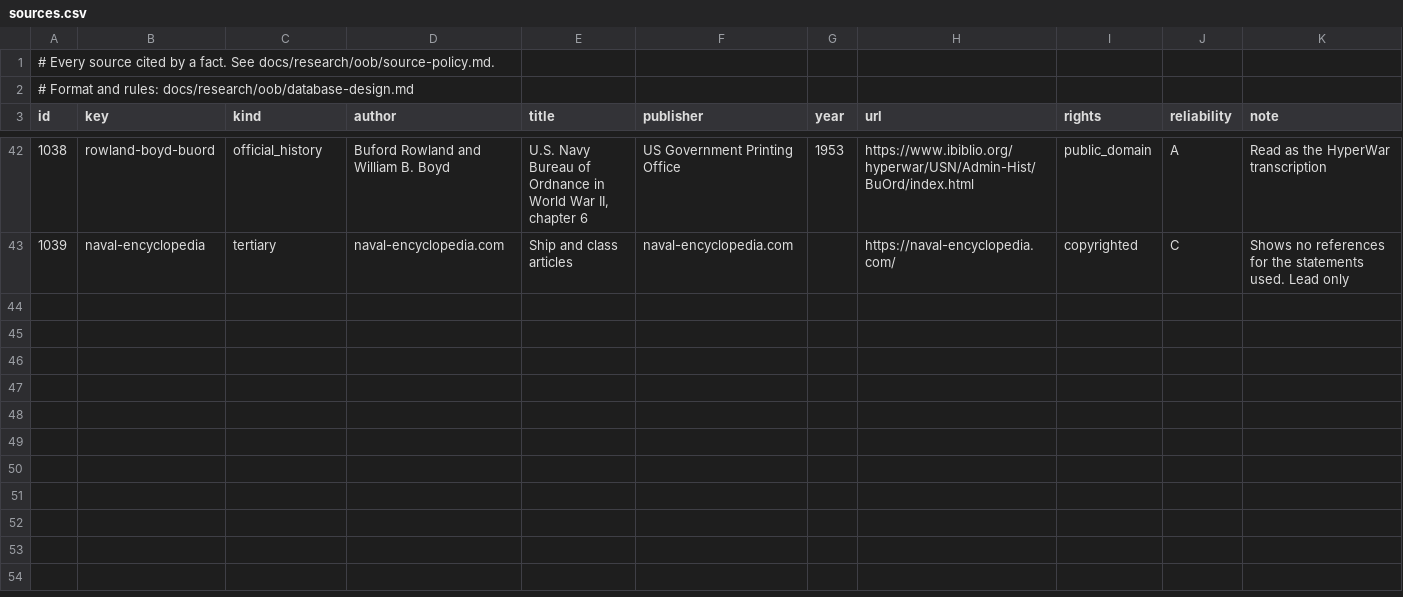
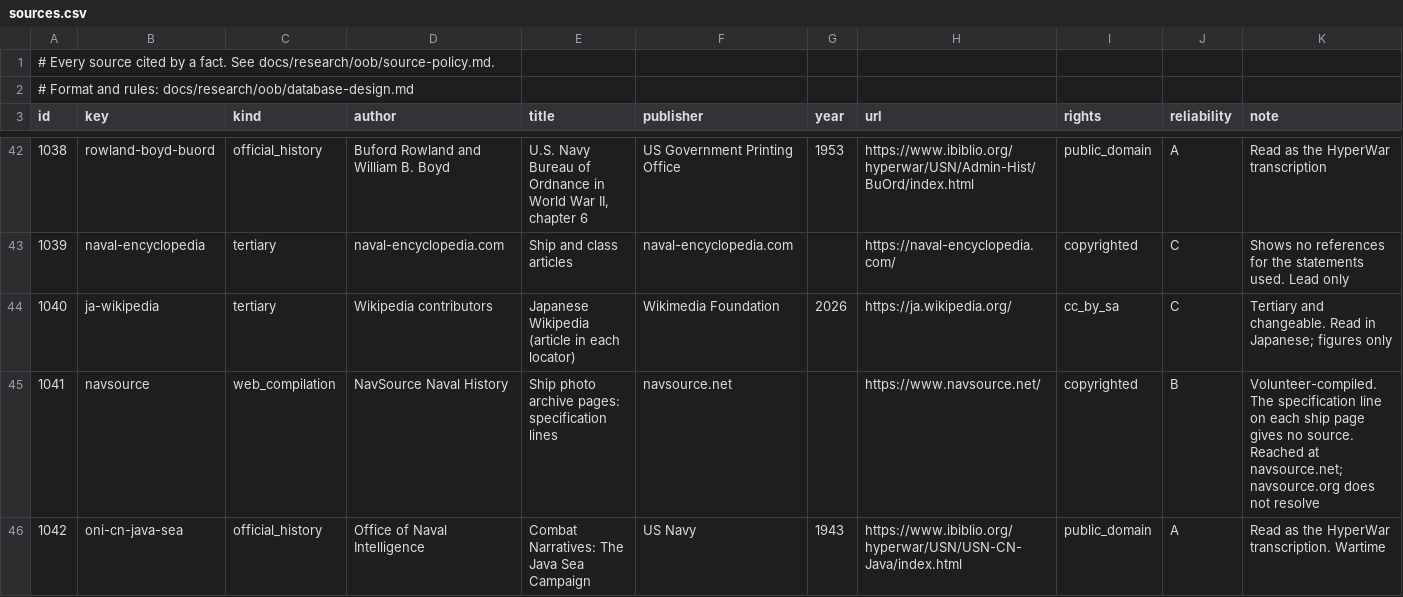
Before and after one commit to amitpeercoder/FlagPlot, a CSV file: data/oob/sources.csv, drawn as a sheet; only a part is shown, gaps mark what is left out.

```diff
--- a/data/oob/sources.csv
+++ b/data/oob/sources.csv
@@ -43 +43,4 @@ id,key,kind,author,title,publisher,year,url,rights,reliability,note
 1039,naval-encyclopedia,tertiary,naval-encyclopedia.com,Ship and class articles,naval-encyclopedia.com,,https://naval-encyclopedia.com/,copyrighted,C,Shows no references for the statements used. Lead only
+1040,ja-wikipedia,tertiary,Wikipedia contributors,Japanese Wikipedia (article in each locator),Wikimedia Foundation,2026,https://ja.wikipedia.org/,cc_by_sa,C,Tertiary and changeable. Read in Japanese; figures only
+1041,navsource,web_compilation,NavSource Naval History,Ship photo archive pages: specification lines,navsource.net,,https://www.navsource.net/,copyrighted,B,Volunteer-compiled. The specification line on each ship page gives no source. Reached at navsource.net; navsource.org does not resolve
+1042,oni-cn-java-sea,official_history,Office of Naval Intelligence,Combat Narratives: The Java Sea Campaign,US Navy,1943,https://www.ibiblio.org/hyperwar/USN/USN-CN-Java/index.html,public_domain,A,Read as the HyperWar transcription. Wartime
```
Also changed, not shown: data/oob/gaps.csv, data/oob/weapon_facts.csv, 3 other files.
